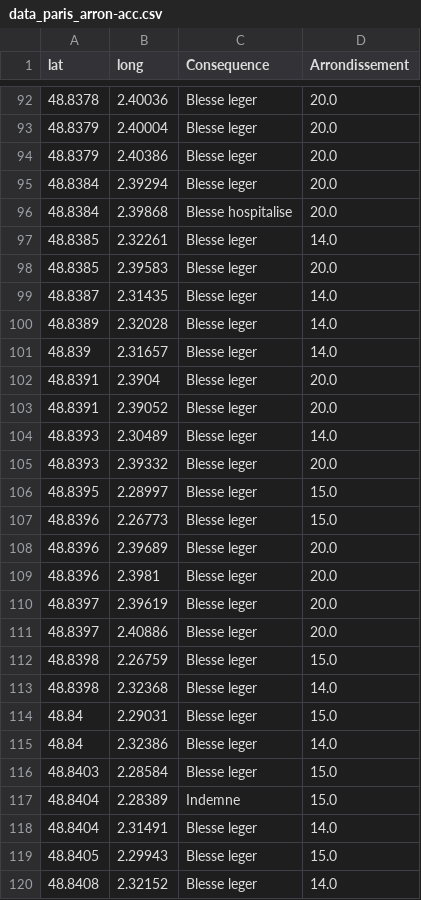
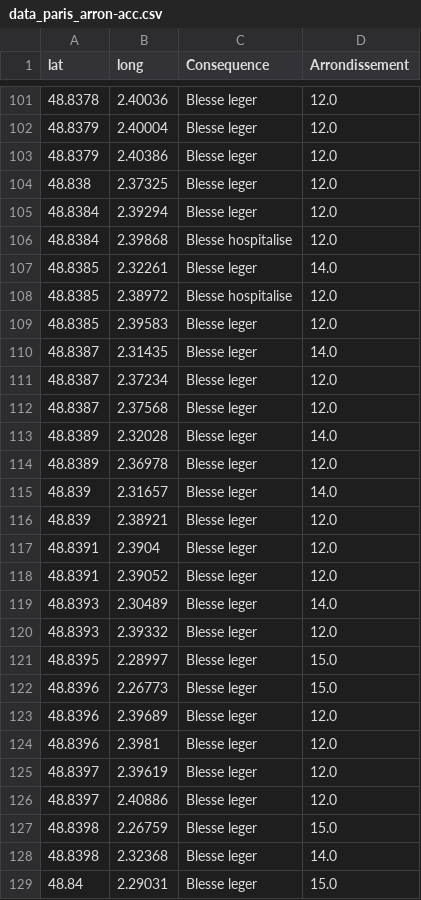
Before and after one commit to Meetic08/add_velo, a CSV file: data/data_paris_arron-acc.csv, drawn as a sheet; only a part is shown, gaps mark what is left out; the shorter side is filled out with more unchanged rows; the diff covers the shown part only.

```diff
--- a/data/data_paris_arron-acc.csv
+++ b/data/data_paris_arron-acc.csv
@@ -92,21 +101,27 @@ lat,long,Consequence,Arrondissement
-48.8378,2.40036,Blesse leger,20.0
-48.8379,2.40004,Blesse leger,20.0
-48.8379,2.40386,Blesse leger,20.0
-48.8384,2.39294,Blesse leger,20.0
-48.8384,2.39868,Blesse hospitalise,20.0
+48.8378,2.40036,Blesse leger,12.0
+48.8379,2.40004,Blesse leger,12.0
+48.8379,2.40386,Blesse leger,12.0
+48.838,2.37325,Blesse leger,12.0
+48.8384,2.39294,Blesse leger,12.0
+48.8384,2.39868,Blesse hospitalise,12.0
 48.8385,2.32261,Blesse leger,14.0
-48.8385,2.39583,Blesse leger,20.0
+48.8385,2.38972,Blesse hospitalise,12.0
+48.8385,2.39583,Blesse leger,12.0
 48.8387,2.31435,Blesse leger,14.0
+48.8387,2.37234,Blesse leger,12.0
+48.8387,2.37568,Blesse leger,12.0
 48.8389,2.32028,Blesse leger,14.0
+48.8389,2.36978,Blesse leger,12.0
 48.839,2.31657,Blesse leger,14.0
-48.8391,2.3904,Blesse leger,20.0
-48.8391,2.39052,Blesse leger,20.0
+48.839,2.38921,Blesse leger,12.0
+48.8391,2.3904,Blesse leger,12.0
+48.8391,2.39052,Blesse leger,12.0
 48.8393,2.30489,Blesse leger,14.0
-48.8393,2.39332,Blesse leger,20.0
+48.8393,2.39332,Blesse leger,12.0
 48.8395,2.28997,Blesse leger,15.0
 48.8396,2.26773,Blesse leger,15.0
-48.8396,2.39689,Blesse leger,20.0
-48.8396,2.3981,Blesse leger,20.0
-48.8397,2.39619,Blesse leger,20.0
-48.8397,2.40886,Blesse leger,20.0
+48.8396,2.39689,Blesse leger,12.0
+48.8396,2.3981,Blesse leger,12.0
+48.8397,2.39619,Blesse leger,12.0
+48.8397,2.40886,Blesse leger,12.0
 48.8398,2.26759,Blesse leger,15.0
```
Also changed, not shown: 31 added rows and 19 edited cells elsewhere in this file, 34 other files.
